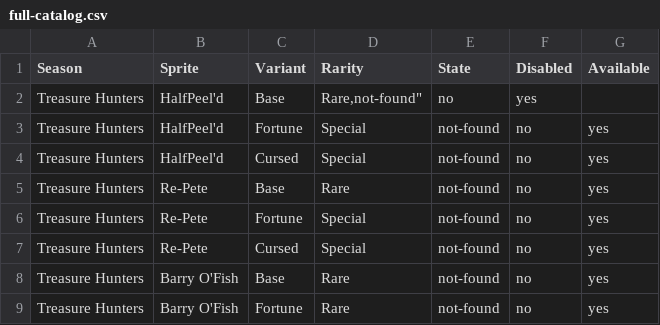
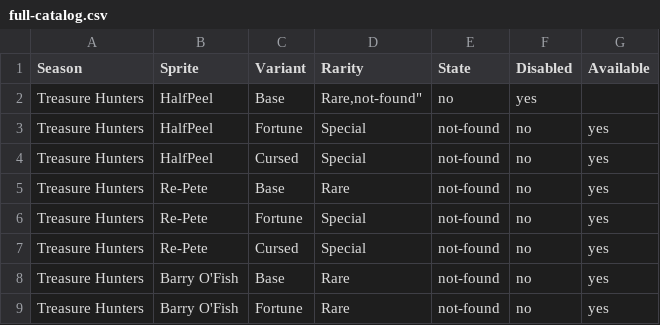
Before and after one commit to OSUPhoenix/Fortnite-Sprite-Overlay, a CSV file: catalog/full-catalog.csv, drawn as a sheet; only a part is shown.

Commit message:
image errors fix 1

```diff
--- a/catalog/full-catalog.csv
+++ b/catalog/full-catalog.csv
@@ -1,5 +1,5 @@
 "Season","Sprite","Variant","Rarity","State","Disabled","Available"
-"Treasure Hunters","HalfPeel'd","Base","Rare,"not-found","no","yes"
-"Treasure Hunters","HalfPeel'd","Fortune","Special","not-found","no","yes"
-"Treasure Hunters","HalfPeel'd","Cursed","Special","not-found","no","yes"
+"Treasure Hunters","HalfPeel","Base","Rare,"not-found","no","yes"
+"Treasure Hunters","HalfPeel","Fortune","Special","not-found","no","yes"
+"Treasure Hunters","HalfPeel","Cursed","Special","not-found","no","yes"
 "Treasure Hunters","Re-Pete","Base","Rare","not-found","no","yes"
```
